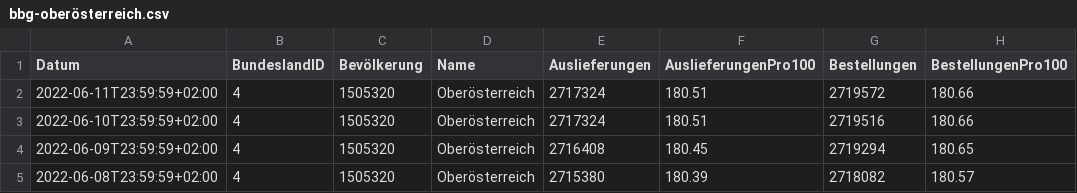
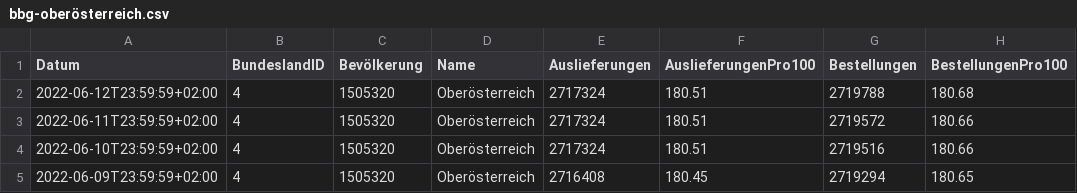
Before and after one commit to martin-illarion/ages_vac, a CSV file: bbg-oberösterreich.csv, drawn as a sheet; only a part is shown; the shorter side is filled out with more unchanged rows.

```diff
--- a/bbg-oberösterreich.csv
+++ b/bbg-oberösterreich.csv
@@ -1,2 +1,3 @@
 Datum,BundeslandID,Bevölkerung,Name,Auslieferungen,AuslieferungenPro100,Bestellungen,BestellungenPro100
+2022-06-12T23:59:59+02:00,4,1505320,Oberösterreich,2717324,180.51,2719788,180.68
 2022-06-11T23:59:59+02:00,4,1505320,Oberösterreich,2717324,180.51,2719572,180.66
```
Also changed, not shown: bbg-niederösterreich.csv, timeline-bbg.csv, 12 other files.
